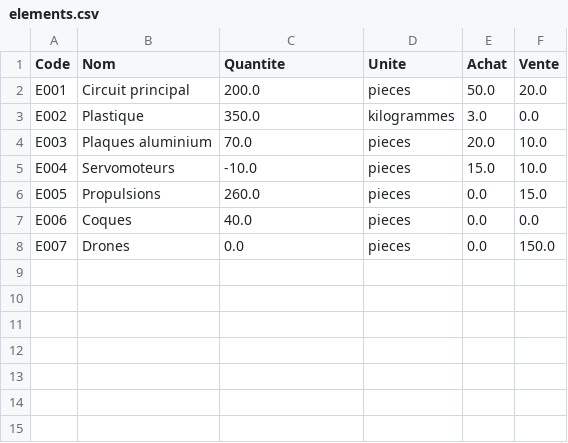
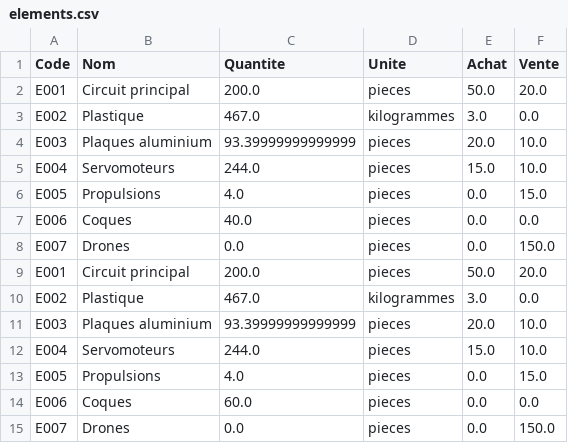
Before and after one commit to Fayet64/ProjetJava, a CSV file: elements.csv, drawn as a sheet.

Commit message:
Merge origin/master
Conflicts:
	chaines.csv
	src/projetjava/Chaine.java
	src/projetjava/Element.java
	src/projetjava/ProjetJava.java

```diff
--- a/elements.csv
+++ b/elements.csv
@@ -2,7 +2,14 @@ Code;Nom;Quantite;Unite;Achat;Vente
 E001;Circuit principal;200.0;pieces;50.0;20.0
-E002;Plastique;350.0;kilogrammes;3.0;0.0
-E003;Plaques aluminium;70.0;pieces;20.0;10.0
-E004;Servomoteurs;-10.0;pieces;15.0;10.0
-E005;Propulsions;260.0;pieces;0.0;15.0
+E002;Plastique;467.0;kilogrammes;3.0;0.0
+E003;Plaques aluminium;93.39999999999999;pieces;20.0;10.0
+E004;Servomoteurs;244.0;pieces;15.0;10.0
+E005;Propulsions;4.0;pieces;0.0;15.0
 E006;Coques;40.0;pieces;0.0;0.0
+E007;Drones;0.0;pieces;0.0;150.0
+E001;Circuit principal;200.0;pieces;50.0;20.0
+E002;Plastique;467.0;kilogrammes;3.0;0.0
+E003;Plaques aluminium;93.39999999999999;pieces;20.0;10.0
+E004;Servomoteurs;244.0;pieces;15.0;10.0
+E005;Propulsions;4.0;pieces;0.0;15.0
+E006;Coques;60.0;pieces;0.0;0.0
 E007;Drones;0.0;pieces;0.0;150.0
```
Also changed, not shown: 6 other files.
